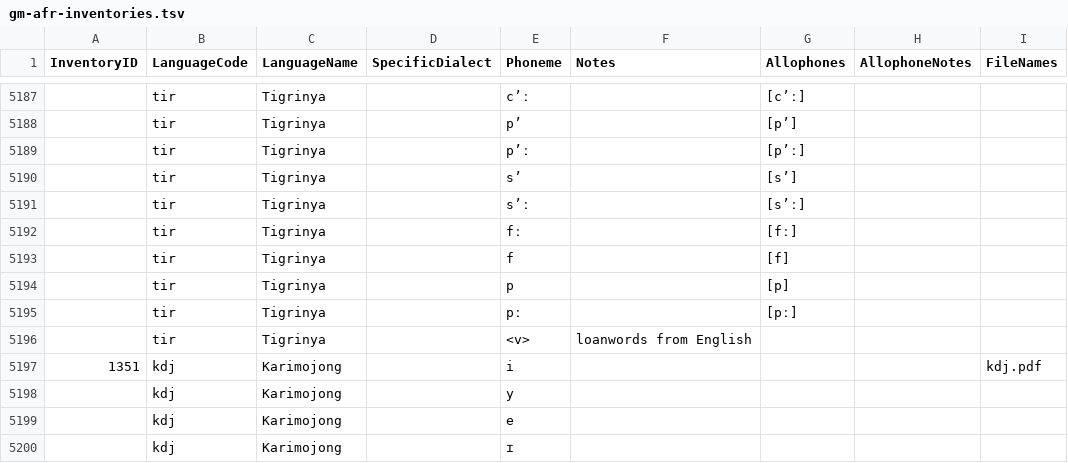
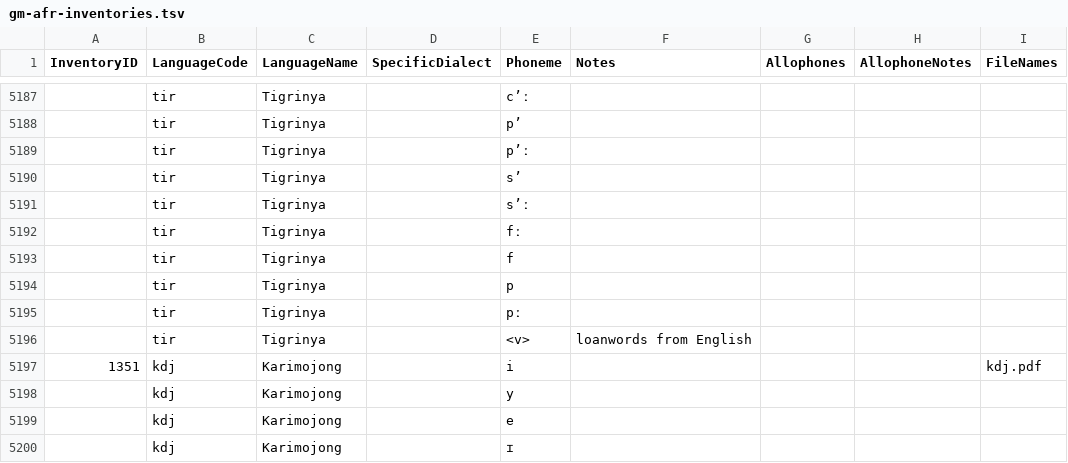
Before and after one commit to phoible/dev, a TSV file: raw-data/GM/gm-afr-inventories.tsv, drawn as a sheet; only a part is shown, gaps mark what is left out; the diff covers the shown part only.

```diff
--- a/raw-data/GM/gm-afr-inventories.tsv
+++ b/raw-data/GM/gm-afr-inventories.tsv
@@ -5187,10 +5187,10 @@ InventoryID	LanguageCode	LanguageName	SpecificDialect	Phoneme	Notes	Allophones	A
-	tir	Tigrinya		cʼː		[cʼː]		
-	tir	Tigrinya		pʼ		[pʼ]		
-	tir	Tigrinya		pʼː		[pʼː]		
-	tir	Tigrinya		sʼ		[sʼ]		
-	tir	Tigrinya		sʼː		[sʼː]		
-	tir	Tigrinya		fː		[fː]		
-	tir	Tigrinya		f		[f]		
-	tir	Tigrinya		p		[p]		
-	tir	Tigrinya		pː		[pː]		
+	tir	Tigrinya		cʼː				
+	tir	Tigrinya		pʼ				
+	tir	Tigrinya		pʼː				
+	tir	Tigrinya		sʼ				
+	tir	Tigrinya		sʼː				
+	tir	Tigrinya		fː				
+	tir	Tigrinya		f				
+	tir	Tigrinya		p				
+	tir	Tigrinya		pː				
 	tir	Tigrinya		<v>	loanwords from English			
```
Also changed, not shown: 40 edited cells elsewhere in this file.
